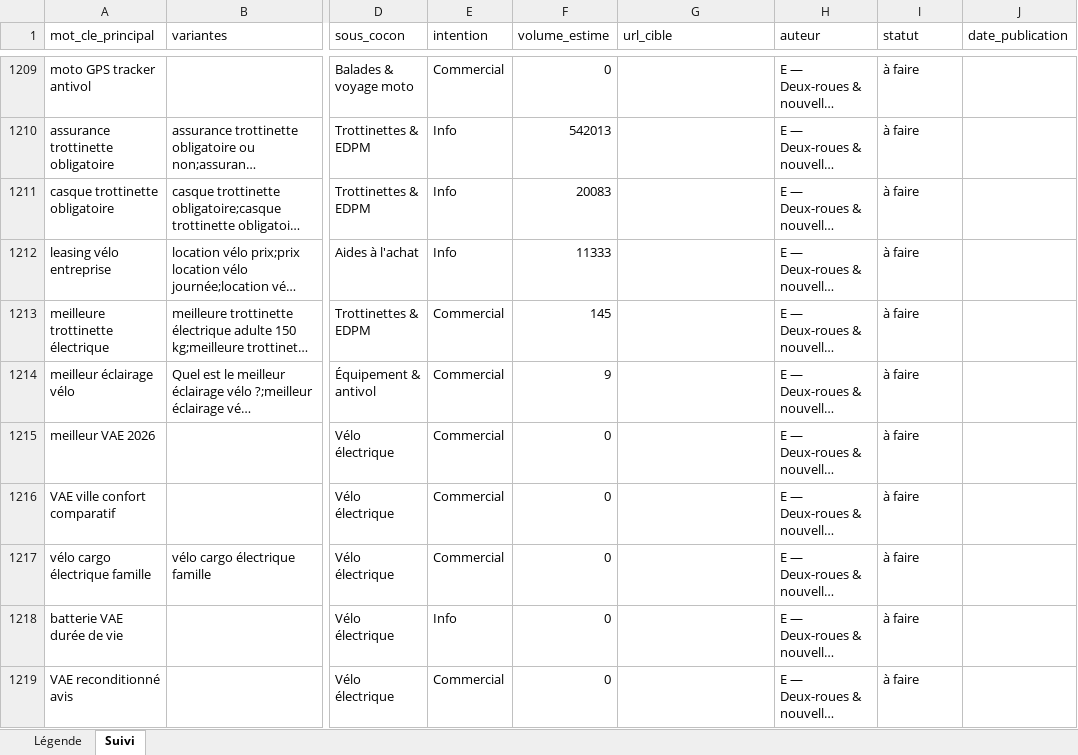
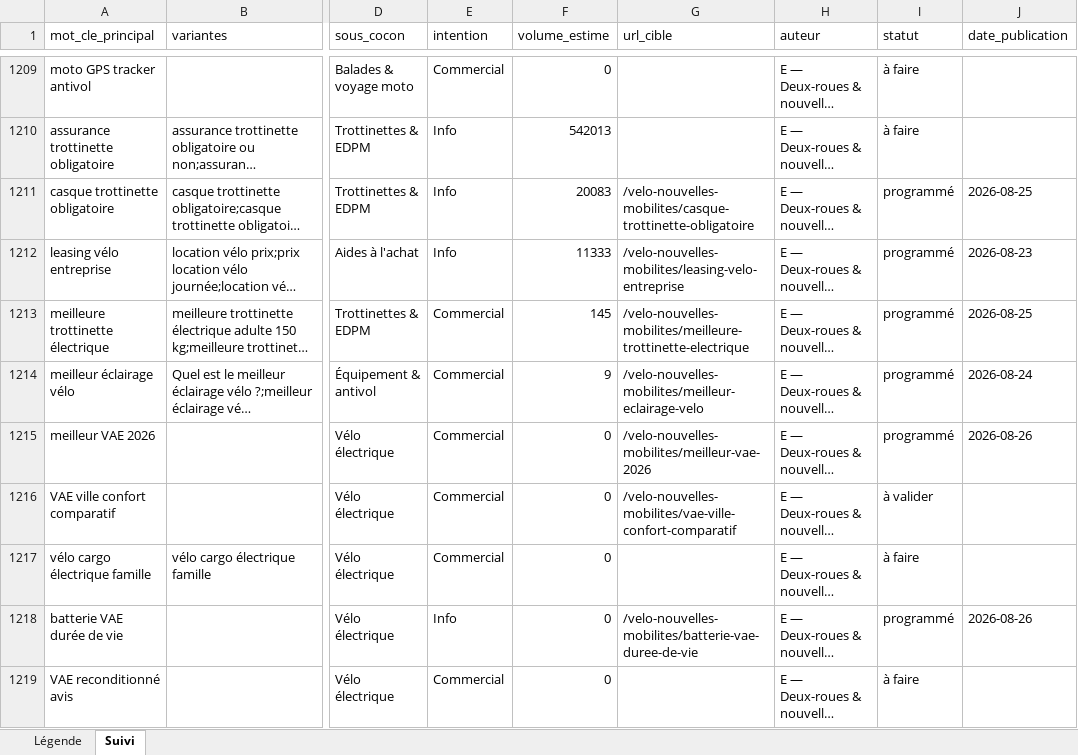
Before and after one commit to Rabary17/autoseo, an Excel workbook: data/keywords/tracking-mots-cles.xlsx, sheet Suivi, drawn as a sheet; only a part is shown, gaps mark what is left out; long unchanged cells end in …; values as stored, in another font and other column widths than the file's, no borders; the diff covers the shown part only; the diff names each change by its address in the sheet, - before the commit and + after, or states it on an @@ line.

```diff
--- a/data/keywords/tracking-mots-cles.xlsx (sheet Suivi)
+++ b/data/keywords/tracking-mots-cles.xlsx (sheet Suivi)
-G1211 (url_cible): (empty)
+G1211 (url_cible): /velo-nouvelles-mobilites/casque-trottinette-obligatoire
-I1211:I1215 (statut): à faire
+I1211:I1215 (statut): programmé
-J1211 (date_publication): (empty)
+J1211 (date_publication): 2026-08-25
-G1212 (url_cible): (empty)
+G1212 (url_cible): /velo-nouvelles-mobilites/leasing-velo-entreprise
-J1212 (date_publication): (empty)
+J1212 (date_publication): 2026-08-23
-G1213 (url_cible): (empty)
+G1213 (url_cible): /velo-nouvelles-mobilites/meilleure-trottinette-electrique
-J1213 (date_publication): (empty)
+J1213 (date_publication): 2026-08-25
-G1214 (url_cible): (empty)
+G1214 (url_cible): /velo-nouvelles-mobilites/meilleur-eclairage-velo
-J1214 (date_publication): (empty)
+J1214 (date_publication): 2026-08-24
-G1215 (url_cible): (empty)
+G1215 (url_cible): /velo-nouvelles-mobilites/meilleur-vae-2026
-J1215 (date_publication): (empty)
+J1215 (date_publication): 2026-08-26
-G1216 (url_cible): (empty)
+G1216 (url_cible): /velo-nouvelles-mobilites/vae-ville-confort-comparatif
-I1216 (statut): à faire
+I1216 (statut): à valider
-G1218 (url_cible): (empty)
+G1218 (url_cible): /velo-nouvelles-mobilites/batterie-vae-duree-de-vie
-I1218 (statut): à faire
+I1218 (statut): programmé
-J1218 (date_publication): (empty)
+J1218 (date_publication): 2026-08-26
```
Also changed, not shown: 160 edited cells elsewhere in this sheet, 46 other files.
